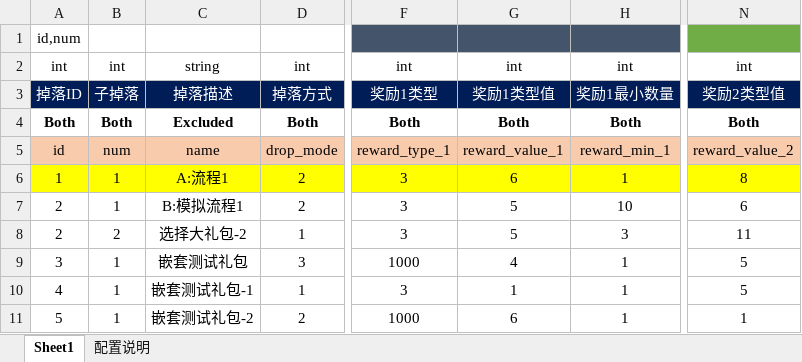
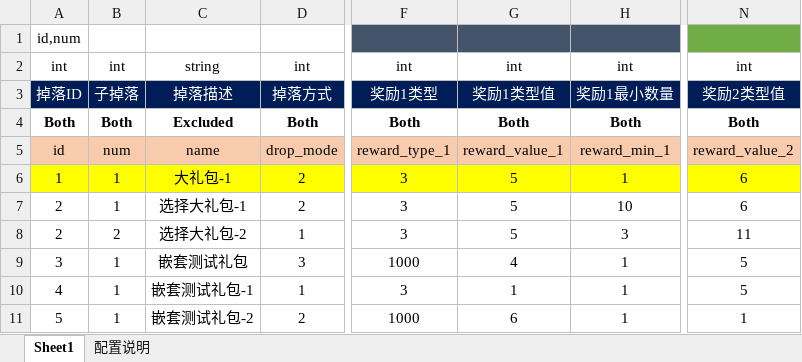
Before and after one commit to jarvanstack/git-demo, an Excel workbook: 1019_drop/drop_info.xlsx, sheet Sheet1, drawn as a sheet; only a part is shown, gaps mark what is left out; values as stored, in another font and other column widths than the file's, no borders; conditional formats not drawn; the diff covers the shown part only; the diff names each change by its address in the sheet, - before the commit and + after, or states it on an @@ line.

```diff
--- a/1019_drop/drop_info.xlsx (sheet Sheet1)
+++ b/1019_drop/drop_info.xlsx (sheet Sheet1)
-C6: A:流程1
+C6: 大礼包-1
-G6: 6
+G6: 5
-N6: 8
+N6: 6
-C7: B:模拟流程1
+C7: 选择大礼包-1
```
Also changed, not shown: 6 removed rows and 10 edited cells elsewhere in this sheet.
